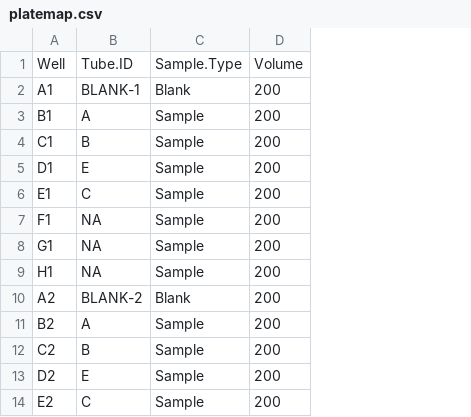
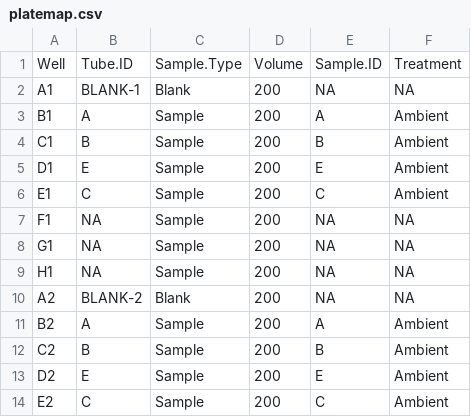
Before and after one commit to AHuffmyer/SymbioticIntegration, a CSV file: Mcap2021/Data/Chlorophyll/platemap.csv, drawn as a sheet; only a part is shown; the diff names each change by its address in the sheet, - before the commit and + after, or states it on an @@ line.

```diff
--- a/Mcap2021/Data/Chlorophyll/platemap.csv
+++ b/Mcap2021/Data/Chlorophyll/platemap.csv
+column E, rows 1-14: Sample.ID | NA | A | B | E | C | NA | NA | NA | NA | A | B | E | C
+column F, rows 1-14: Treatment | NA | Ambient | Ambient | Ambient | Ambient | NA | NA | NA | NA | Ambient | Ambient | Ambient | Ambient
```
Also changed, not shown: 1 other file.
